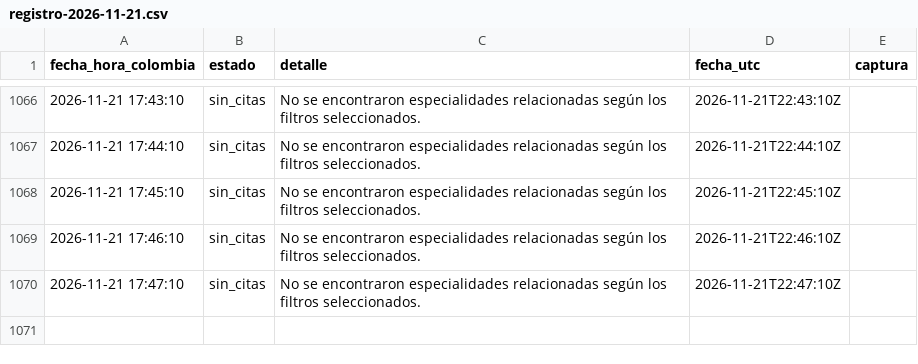
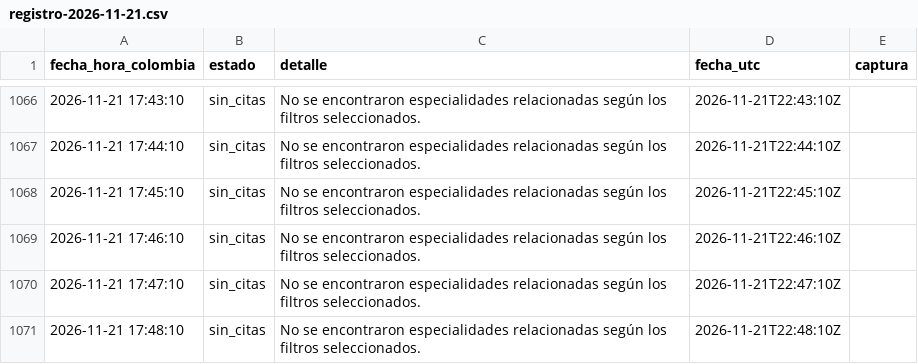
Before and after one commit to nataavila1407-maker/citas-dian, a CSV file: registro-2026-11-21.csv, drawn as a sheet; only a part is shown, gaps mark what is left out.

Commit message:
Consulta 2026-11-21 17:48:55: sin_citas

```diff
--- a/registro-2026-11-21.csv
+++ b/registro-2026-11-21.csv
@@ -1070 +1070,2 @@ fecha_hora_colombia;estado;detalle;fecha_utc;captura
 2026-11-21 17:47:10;sin_citas;No se encontraron especialidades relacionadas según los filtros seleccionados.;2026-11-21T22:47:10Z;
+2026-11-21 17:48:10;sin_citas;No se encontraron especialidades relacionadas según los filtros seleccionados.;2026-11-21T22:48:10Z;
```
